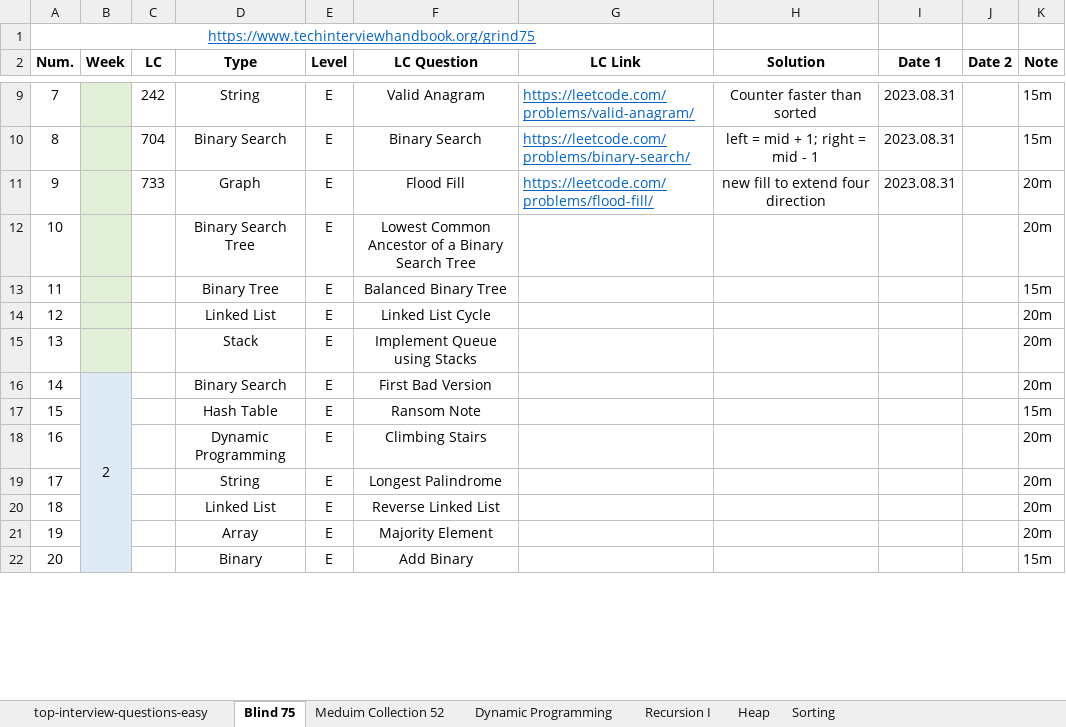
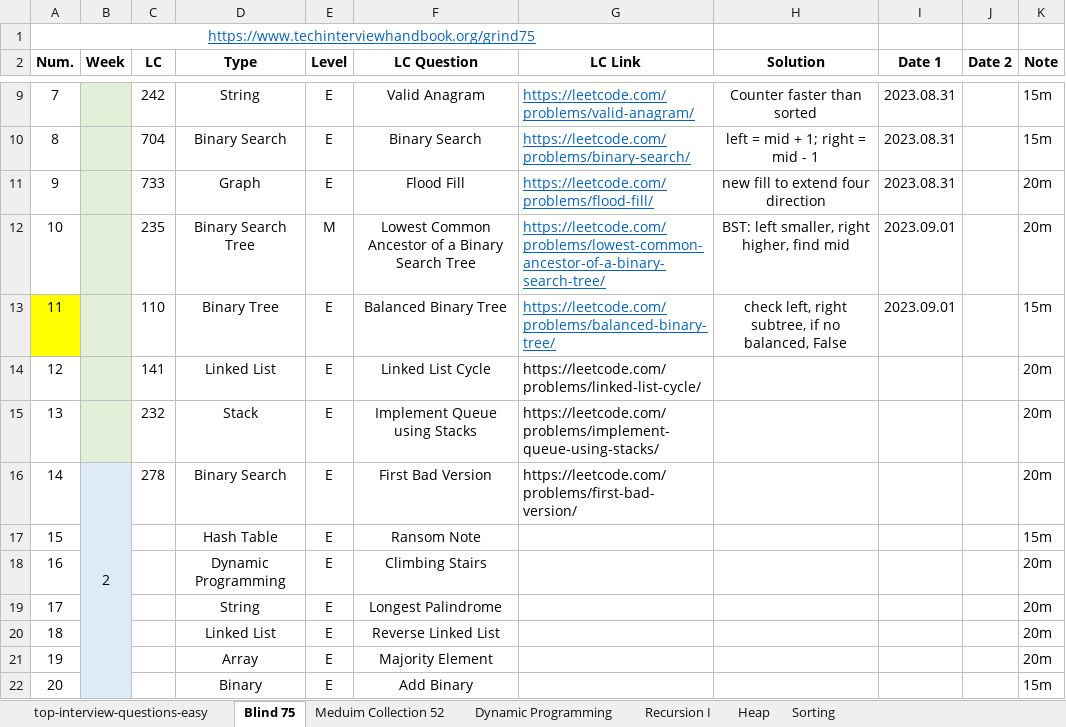
Before and after one commit to Ylieo816/Learning-Leetcode, an Excel workbook: LC Practice Progress.xlsx, sheet Blind 75, drawn as a sheet; only a part is shown, gaps mark what is left out; values as stored, in another font and other column widths than the file's, no borders; the diff names each change by its address in the sheet, - before the commit and + after, or states it on an @@ line.

Commit message:
[20230901] Leetcode - Blind 75 (10-11)

```diff
--- a/LC Practice Progress.xlsx (sheet Blind 75)
+++ b/LC Practice Progress.xlsx (sheet Blind 75)
-C12 (LC): (empty)
+C12 (LC): 235
-E12 (Level): E
+E12 (Level): M
-G12 (LC Link): (empty)
+G12 (LC Link): https://leetcode.com/problems/lowest-common-ancestor-of-a-binary-search-tree/
-H12 (Solution): (empty)
+H12 (Solution): BST: left smaller, right higher, find mid
-I12:I13 (Date 1): (empty)
+I12:I13 (Date 1): 2023.09.01
-A13 fill: none
+A13 fill: #FFFF00
-C13 (LC): (empty)
+C13 (LC): 110
-G13 (LC Link): (empty)
+G13 (LC Link): https://leetcode.com/problems/balanced-binary-tree/
-H13 (Solution): (empty)
+H13 (Solution): check left, right subtree, if no balanced, False
-C14 (LC): (empty)
+C14 (LC): 141
-G14 (LC Link): (empty)
+G14 (LC Link): https://leetcode.com/problems/linked-list-cycle/
-C15 (LC): (empty)
+C15 (LC): 232
-G15 (LC Link): (empty)
+G15 (LC Link): https://leetcode.com/problems/implement-queue-using-stacks/
-C16 (LC): (empty)
+C16 (LC): 278
-G16 (LC Link): (empty)
+G16 (LC Link): https://leetcode.com/problems/first-bad-version/
```
Also changed, not shown: 2 other files.
